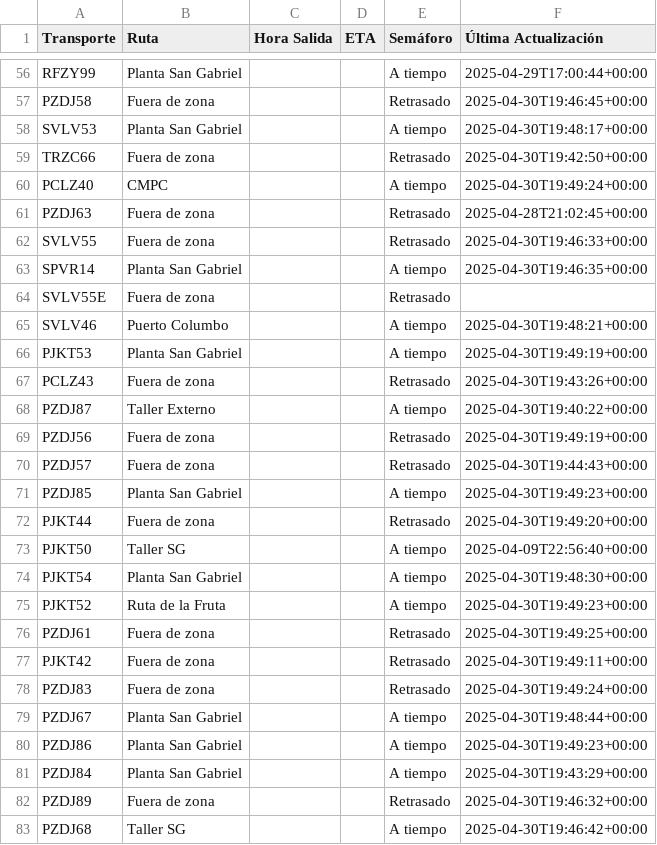
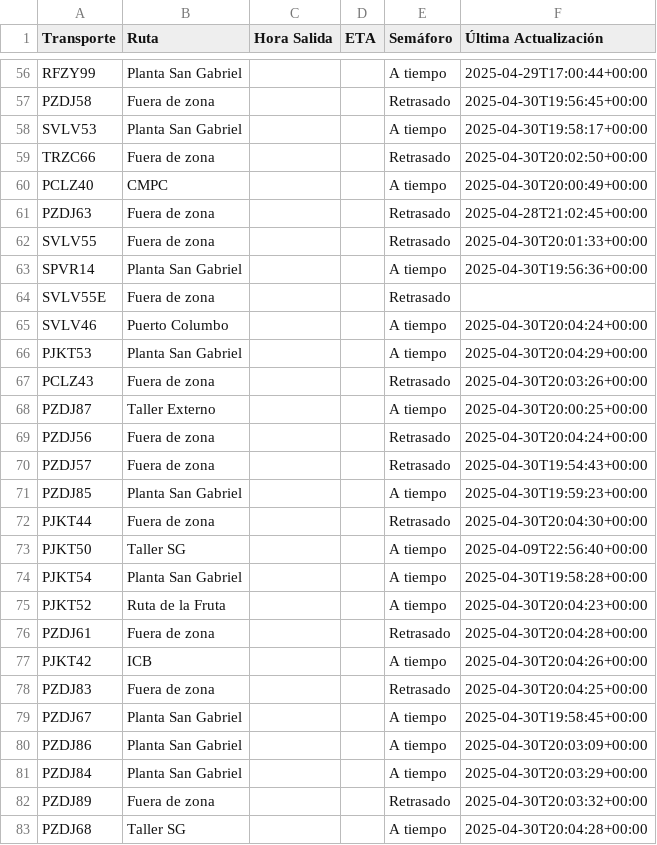
Before and after one commit to ErhickDiaz/Semaforo, a CSV file: viajes.csv, drawn as a sheet; only a part is shown, gaps mark what is left out; the diff covers the shown part only; the diff names each change by its address in the sheet, - before the commit and + after, or states it on an @@ line.

Commit message:
Actualización automática de viajes.csv

```diff
--- a/viajes.csv
+++ b/viajes.csv
-F57 (Última Actualización): 2025-04-30T19:46:45+00:00
+F57 (Última Actualización): 2025-04-30T19:56:45+00:00
-F58 (Última Actualización): 2025-04-30T19:48:17+00:00
+F58 (Última Actualización): 2025-04-30T19:58:17+00:00
-F59 (Última Actualización): 2025-04-30T19:42:50+00:00
+F59 (Última Actualización): 2025-04-30T20:02:50+00:00
-F60 (Última Actualización): 2025-04-30T19:49:24+00:00
+F60 (Última Actualización): 2025-04-30T20:00:49+00:00
-F62 (Última Actualización): 2025-04-30T19:46:33+00:00
+F62 (Última Actualización): 2025-04-30T20:01:33+00:00
-F63 (Última Actualización): 2025-04-30T19:46:35+00:00
+F63 (Última Actualización): 2025-04-30T19:56:36+00:00
-F65 (Última Actualización): 2025-04-30T19:48:21+00:00
+F65 (Última Actualización): 2025-04-30T20:04:24+00:00
-F66 (Última Actualización): 2025-04-30T19:49:19+00:00
+F66 (Última Actualización): 2025-04-30T20:04:29+00:00
-F67 (Última Actualización): 2025-04-30T19:43:26+00:00
+F67 (Última Actualización): 2025-04-30T20:03:26+00:00
-F68 (Última Actualización): 2025-04-30T19:40:22+00:00
+F68 (Última Actualización): 2025-04-30T20:00:25+00:00
-F69 (Última Actualización): 2025-04-30T19:49:19+00:00
+F69 (Última Actualización): 2025-04-30T20:04:24+00:00
-F70 (Última Actualización): 2025-04-30T19:44:43+00:00
+F70 (Última Actualización): 2025-04-30T19:54:43+00:00
-F71 (Última Actualización): 2025-04-30T19:49:23+00:00
+F71 (Última Actualización): 2025-04-30T19:59:23+00:00
-F72 (Última Actualización): 2025-04-30T19:49:20+00:00
+F72 (Última Actualización): 2025-04-30T20:04:30+00:00
-F74 (Última Actualización): 2025-04-30T19:48:30+00:00
+F74 (Última Actualización): 2025-04-30T19:58:28+00:00
-F75 (Última Actualización): 2025-04-30T19:49:23+00:00
+F75 (Última Actualización): 2025-04-30T20:04:23+00:00
-F76 (Última Actualización): 2025-04-30T19:49:25+00:00
+F76 (Última Actualización): 2025-04-30T20:04:28+00:00
-B77 (Ruta): Fuera de zona
+B77 (Ruta): ICB
-E77 (Semáforo): Retrasado
+E77 (Semáforo): A tiempo
-F77 (Última Actualización): 2025-04-30T19:49:11+00:00
+F77 (Última Actualización): 2025-04-30T20:04:26+00:00
-F78 (Última Actualización): 2025-04-30T19:49:24+00:00
+F78 (Última Actualización): 2025-04-30T20:04:25+00:00
-F79 (Última Actualización): 2025-04-30T19:48:44+00:00
+F79 (Última Actualización): 2025-04-30T19:58:45+00:00
-F80 (Última Actualización): 2025-04-30T19:49:23+00:00
+F80 (Última Actualización): 2025-04-30T20:03:09+00:00
-F81 (Última Actualización): 2025-04-30T19:43:29+00:00
+F81 (Última Actualización): 2025-04-30T20:03:29+00:00
-F82 (Última Actualización): 2025-04-30T19:46:32+00:00
+F82 (Última Actualización): 2025-04-30T20:03:32+00:00
-F83 (Última Actualización): 2025-04-30T19:46:42+00:00
+F83 (Última Actualización): 2025-04-30T20:04:28+00:00
```
Also changed, not shown: 52 edited cells elsewhere in this file.
